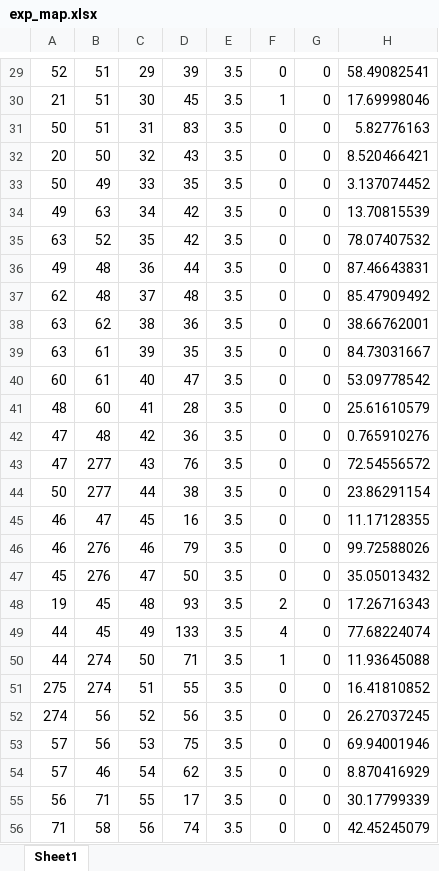
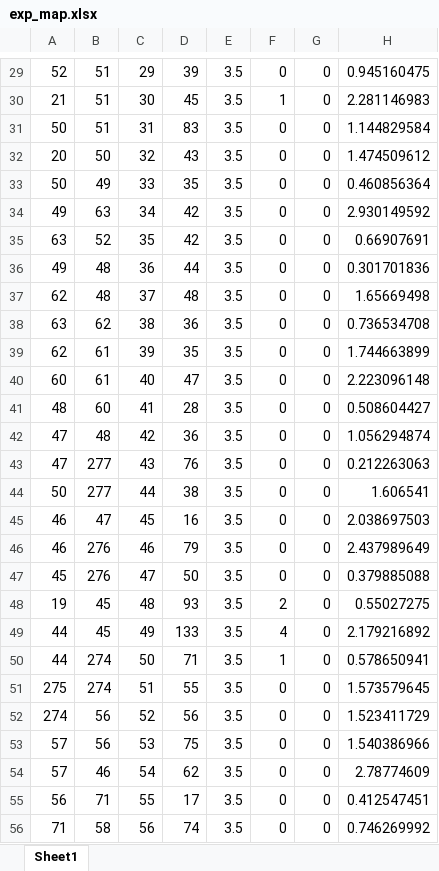
Before and after one commit to caimingA/GA, an Excel workbook: exp_map.xlsx, sheet Sheet1, drawn as a sheet; only a part is shown, gaps mark what is left out; values as stored, in another font and other column widths than the file's, no borders; the diff covers the shown part only; the diff names each change by its address in the sheet, - before the commit and + after, or states it on an @@ line.

```diff
--- a/exp_map.xlsx (sheet Sheet1)
+++ b/exp_map.xlsx (sheet Sheet1)
-H29: 58.49082541
+H29: 0.945160475
-H30: 17.69998046
+H30: 2.281146983
-H31: 5.82776163
+H31: 1.144829584
-H32: 8.520466421
+H32: 1.474509612
-H33: 3.137074452
+H33: 0.460856364
-H34: 13.70815539
+H34: 2.930149592
-H35: 78.07407532
+H35: 0.66907691
-H36: 87.46643831
+H36: 0.301701836
-H37: 85.47909492
+H37: 1.65669498
-H38: 38.66762001
+H38: 0.736534708
-A39: 63
+A39: 62
-H39: 84.73031667
+H39: 1.744663899
-H40: 53.09778542
+H40: 2.223096148
-H41: 25.61610579
+H41: 0.508604427
-H42: 0.765910276
+H42: 1.056294874
-H43: 72.54556572
+H43: 0.212263063
-H44: 23.86291154
+H44: 1.606541
-H45: 11.17128355
+H45: 2.038697503
-H46: 99.72588026
+H46: 2.437989649
-H47: 35.05013432
+H47: 0.379885088
-H48: 17.26716343
+H48: 0.55027275
-H49: 77.68224074
+H49: 2.179216892
-H50: 11.93645088
+H50: 0.578650941
-H51: 16.41810852
+H51: 1.573579645
-H52: 26.27037245
+H52: 1.523411729
-H53: 69.94001946
+H53: 1.540386966
-H54: 8.870416929
+H54: 2.78774609
-H55: 30.17799339
+H55: 0.412547451
-H56: 42.45245079
+H56: 0.746269992
```
Also changed, not shown: 472 edited cells elsewhere in this sheet, 12 other files.
